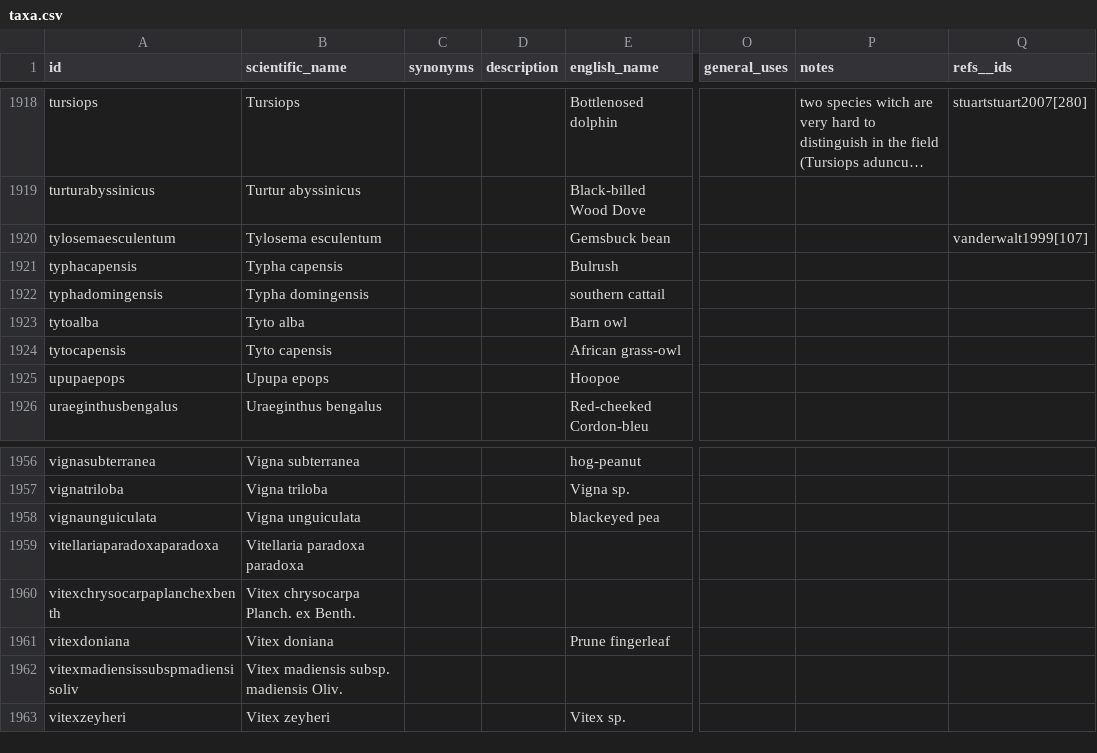
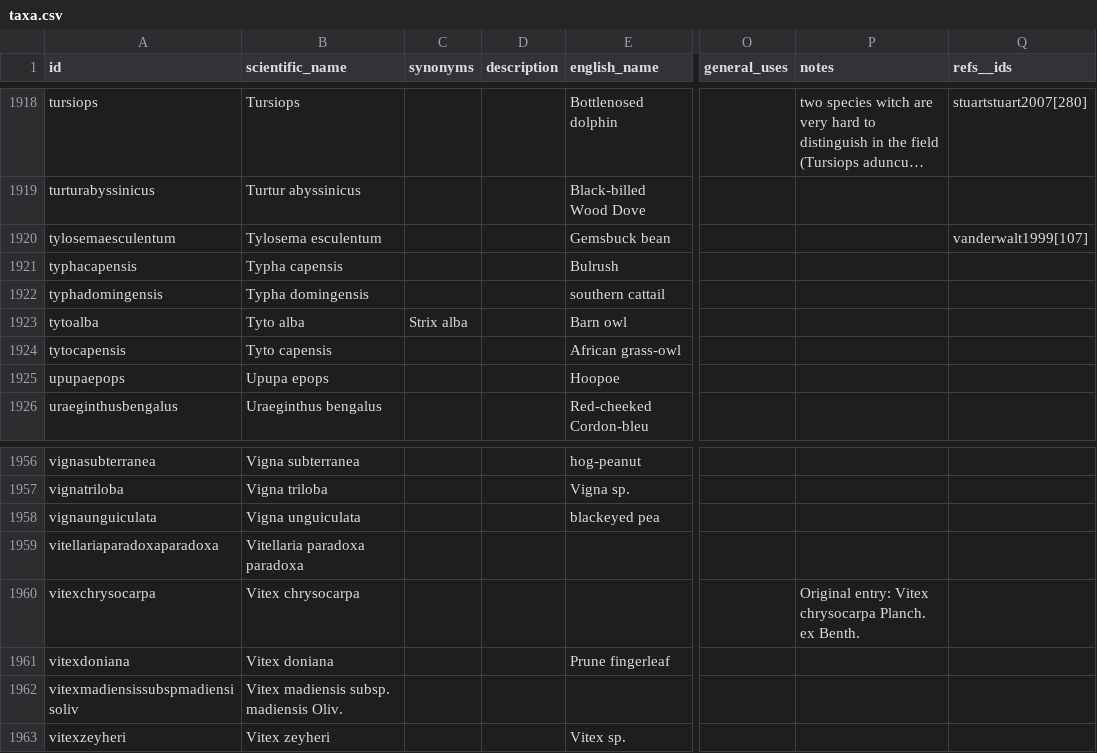
Before and after one commit to tsammalex/tsammalex, a CSV file: tsammalexdata/data/taxa.csv, drawn as a sheet; only a part is shown, gaps mark what is left out; long unchanged cells end in …; the diff names each change by its address in the sheet, - before the commit and + after, or states it on an @@ line.

```diff
--- a/tsammalexdata/data/taxa.csv
+++ b/tsammalexdata/data/taxa.csv
-C1923 (synonyms): (empty)
+C1923 (synonyms): Strix alba
-A1960 (id): vitexchrysocarpaplanchexbenth
+A1960 (id): vitexchrysocarpa
-B1960 (scientific_name): Vitex chrysocarpa Planch. ex Benth.
+B1960 (scientific_name): Vitex chrysocarpa
-P1960 (notes): (empty)
+P1960 (notes): Original entry: Vitex chrysocarpa Planch. ex Benth.
```
Also changed, not shown: 1 other file.
